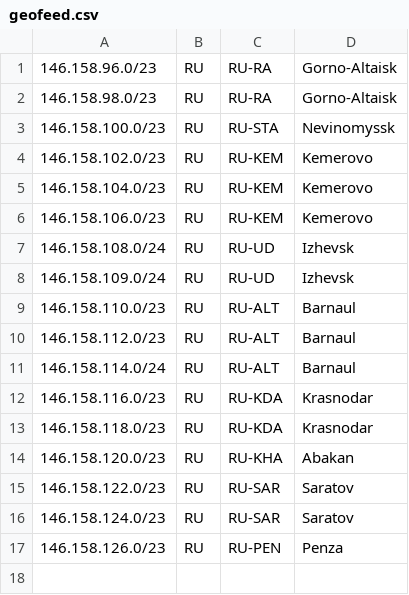
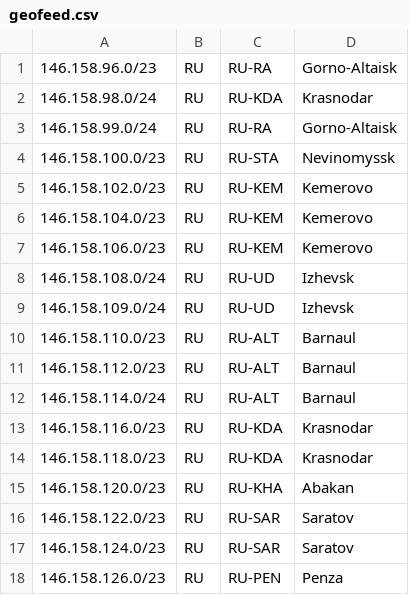
Before and after one commit to VladislavStenin/Geofeed, a CSV file: geofeed.csv, drawn as a sheet.

Commit message:
Update geofeed.csv

```diff
--- a/geofeed.csv
+++ b/geofeed.csv
@@ -1,3 +1,4 @@
 146.158.96.0/23,RU,RU-RA,Gorno-Altaisk,
-146.158.98.0/23,RU,RU-RA,Gorno-Altaisk,
+146.158.98.0/24,RU,RU-KDA,Krasnodar,
+146.158.99.0/24,RU,RU-RA,Gorno-Altaisk,
 146.158.100.0/23,RU,RU-STA,Nevinomyssk,
```
